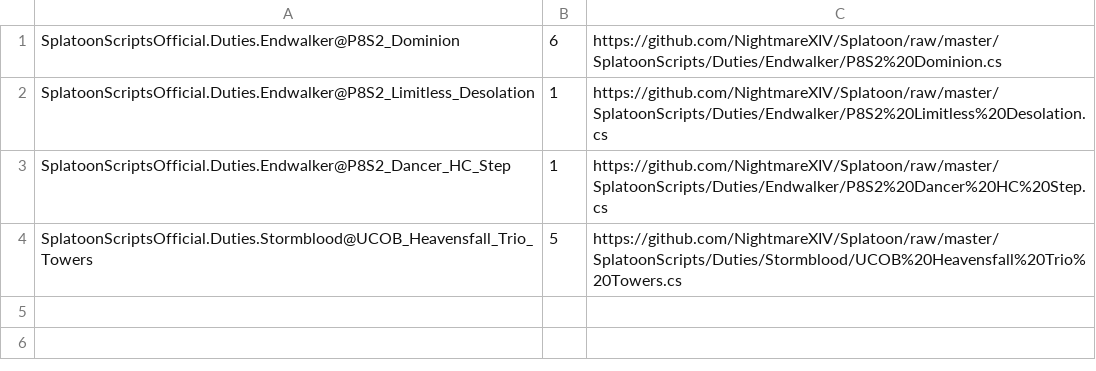
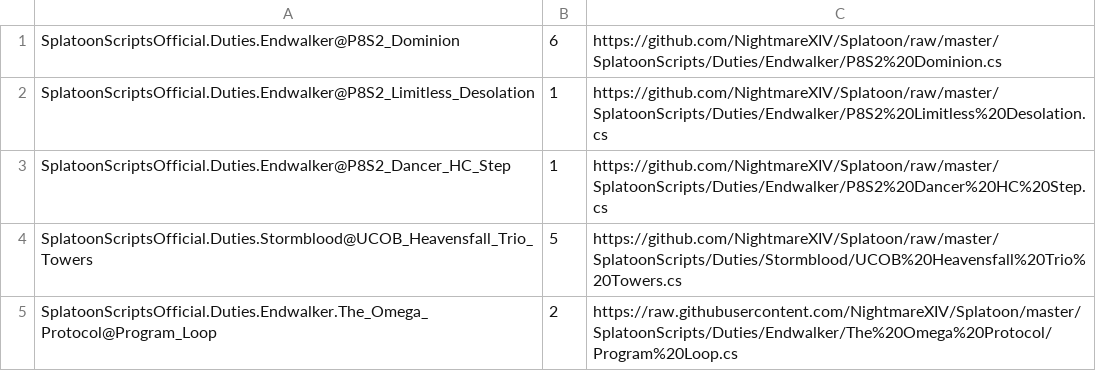
Before and after one commit to NightmareXIV/Splatoon, a CSV file: SplatoonScripts/update.csv, drawn as a sheet; the diff names each change by its address in the sheet, - before the commit and + after, or states it on an @@ line.

Commit message:
Program loop

```diff
--- a/SplatoonScripts/update.csv
+++ b/SplatoonScripts/update.csv
+row 5: SplatoonScriptsOfficial.Duties.Endwalker.The_Omega_Protocol@Program_Loop | 2 | https://raw.githubusercontent.com/NightmareXIV/Splatoon/master/SplatoonScripts/Duties/Endwalker/The%20Omega%20Protocol/Program%20Loop.cs
```
Also changed, not shown: 1 other file.
